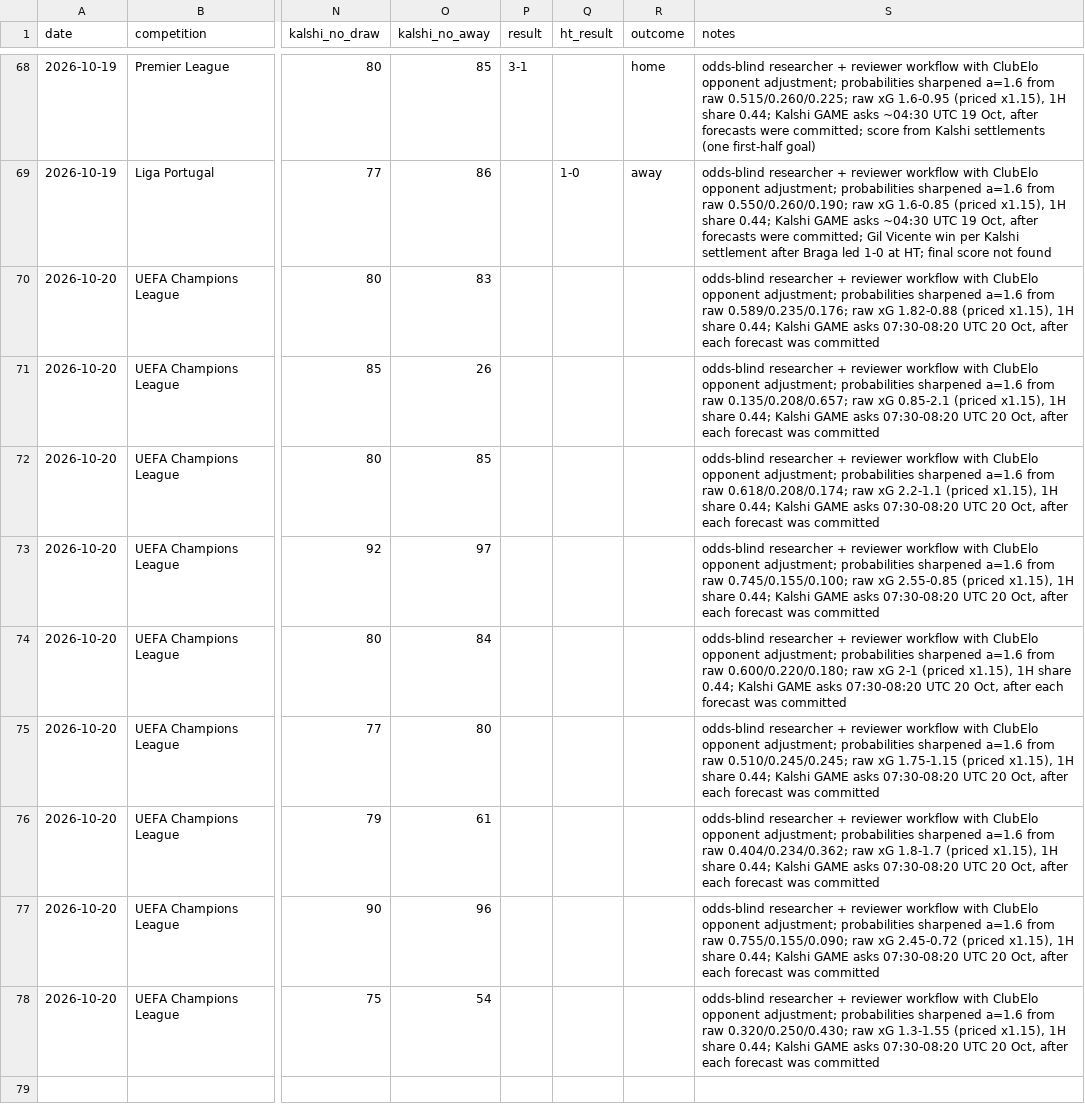
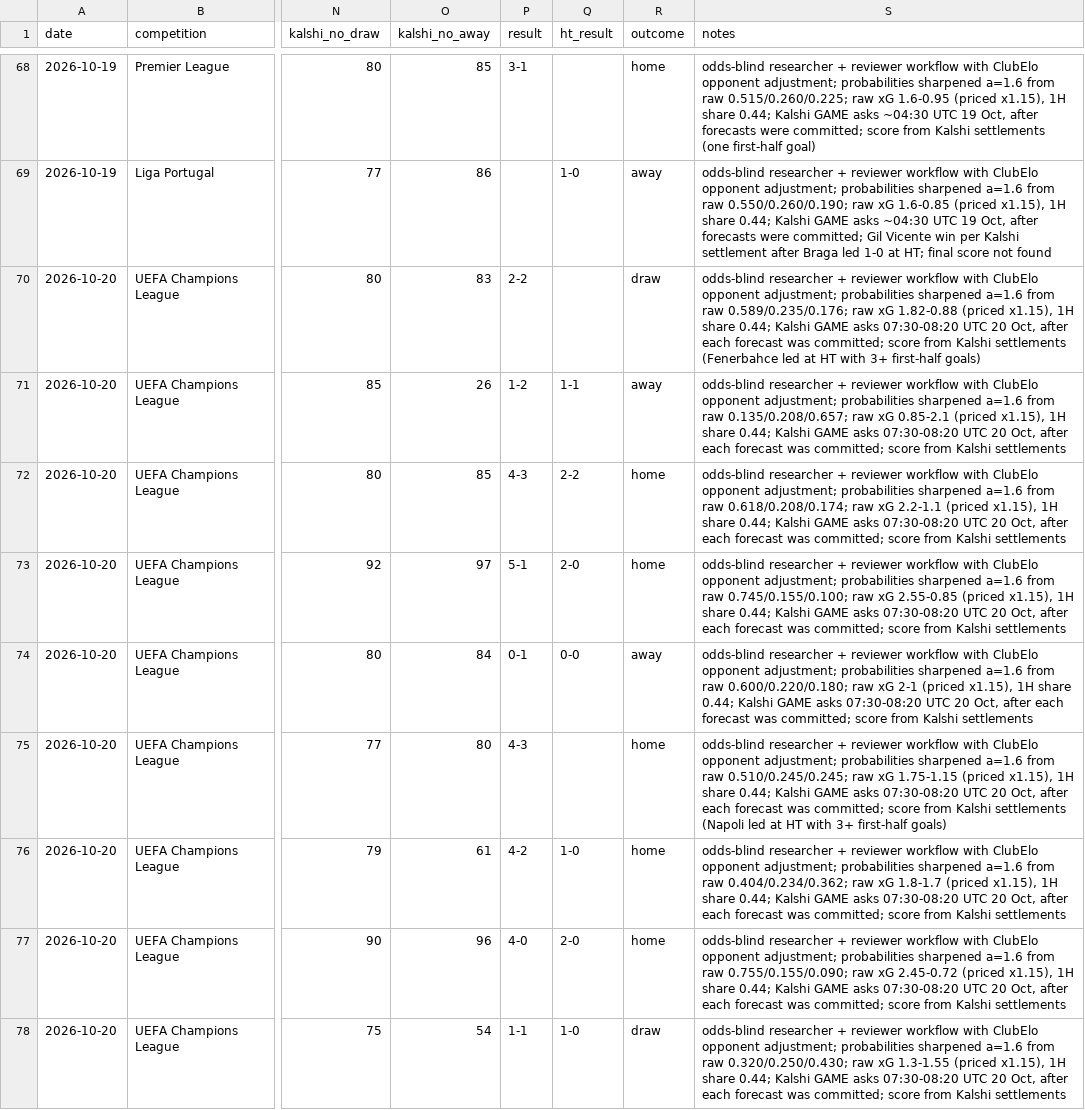
Before and after one commit to bobaoxu2001/Quantitative-Finance, a CSV file: football/predictions_log.csv, drawn as a sheet; only a part is shown, gaps mark what is left out; the diff names each change by its address in the sheet, - before the commit and + after, or states it on an @@ line.

```diff
--- a/football/predictions_log.csv
+++ b/football/predictions_log.csv
-P70 (result): (empty)
+P70 (result): 2-2
-R70 (outcome): (empty)
+R70 (outcome): draw
-S70 (notes): …forecast was committed
+S70 (notes): …forecast was committed; score from Kalshi settlements (Fenerbahce led at HT with 3+ first-half goals)
-P71 (result): (empty)
+P71 (result): 1-2
-Q71 (ht_result): (empty)
+Q71 (ht_result): 1-1
-R71 (outcome): (empty)
+R71 (outcome): away
-S71 (notes): …forecast was committed
+S71 (notes): …forecast was committed; score from Kalshi settlements
-P72 (result): (empty)
+P72 (result): 4-3
-Q72 (ht_result): (empty)
+Q72 (ht_result): 2-2
-R72:R73 (outcome): (empty)
+R72:R73 (outcome): home
-S72 (notes): …forecast was committed
+S72 (notes): …forecast was committed; score from Kalshi settlements
-P73 (result): (empty)
+P73 (result): 5-1
-Q73 (ht_result): (empty)
+Q73 (ht_result): 2-0
-S73 (notes): …forecast was committed
+S73 (notes): …forecast was committed; score from Kalshi settlements
-P74 (result): (empty)
+P74 (result): 0-1
-Q74 (ht_result): (empty)
+Q74 (ht_result): 0-0
-R74 (outcome): (empty)
+R74 (outcome): away
-S74 (notes): …forecast was committed
+S74 (notes): …forecast was committed; score from Kalshi settlements
-P75 (result): (empty)
+P75 (result): 4-3
-R75:R77 (outcome): (empty)
+R75:R77 (outcome): home
-S75 (notes): …forecast was committed
+S75 (notes): …forecast was committed; score from Kalshi settlements (Napoli led at HT with 3+ first-half goals)
-P76 (result): (empty)
+P76 (result): 4-2
-Q76 (ht_result): (empty)
+Q76 (ht_result): 1-0
-S76 (notes): …forecast was committed
+S76 (notes): …forecast was committed; score from Kalshi settlements
-P77 (result): (empty)
+P77 (result): 4-0
-Q77 (ht_result): (empty)
+Q77 (ht_result): 2-0
-S77 (notes): …forecast was committed
+S77 (notes): …forecast was committed; score from Kalshi settlements
-P78 (result): (empty)
+P78 (result): 1-1
-Q78 (ht_result): (empty)
+Q78 (ht_result): 1-0
-R78 (outcome): (empty)
+R78 (outcome): draw
-S78 (notes): …forecast was committed
+S78 (notes): …forecast was committed; score from Kalshi settlements
```
Also changed, not shown: football/bets_log.csv, 2 other files.
